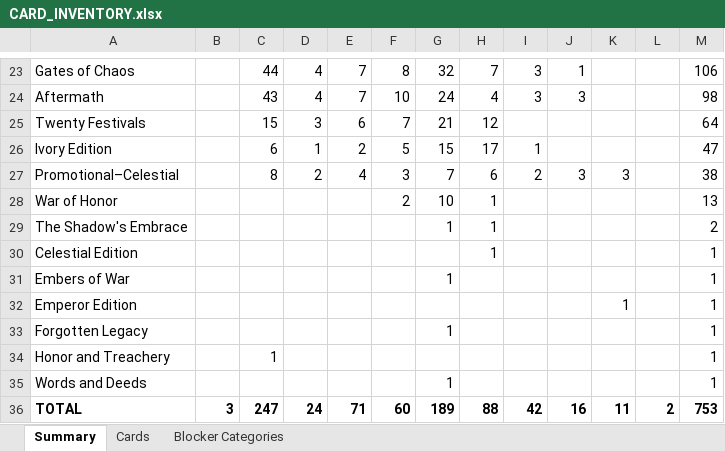
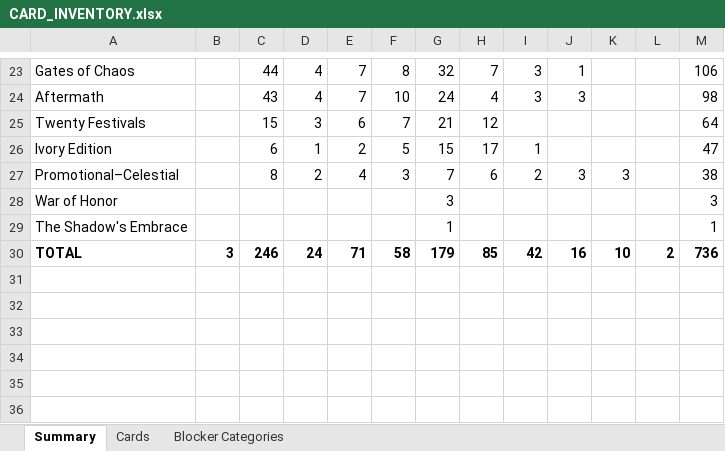
Before and after one commit to alfredoh7/l5r-emperor, an Excel workbook: docs/CARD_INVENTORY.xlsx, sheet Summary, drawn as a sheet; only a part is shown, gaps mark what is left out; values as stored, in another font and other column widths than the file's, no borders; removed rows and columns are numbered as before the commit, all else as after; the diff covers the shown part only; the diff names each change by its address in the sheet, - before the commit and + after, or states it on an @@ line.

```diff
--- a/docs/CARD_INVENTORY.xlsx (sheet Summary)
+++ b/docs/CARD_INVENTORY.xlsx (sheet Summary)
-F28: 2
+F28: (empty)
-G28: 10
+G28: 3
-H28:H29: 1
+H28:H29: (empty)
-M28: 13
+M28: 3
-M29: 2
+M29: 1
-row 30: Celestial Edition |  |  |  |  |  |  | 1 |  |  |  |  | 1
-row 31: Embers of War |  |  |  |  |  | 1 |  |  |  |  |  | 1
-row 32: Emperor Edition |  |  |  |  |  |  |  |  |  | 1 |  | 1
-row 33: Forgotten Legacy |  |  |  |  |  | 1 |  |  |  |  |  | 1
-row 34: Honor and Treachery |  | 1 |  |  |  |  |  |  |  |  |  | 1
-row 35: Words and Deeds |  |  |  |  |  | 1 |  |  |  |  |  | 1
-C30: 247
+C30: 246
-F30: 60
+F30: 58
-G30: 189
+G30: 179
-H30: 88
+H30: 85
-K30: 11
+K30: 10
-M30: 753
+M30: 736
```
Also changed, not shown: 17 edited cells elsewhere in this sheet, sheet Cards, 1 other file.
